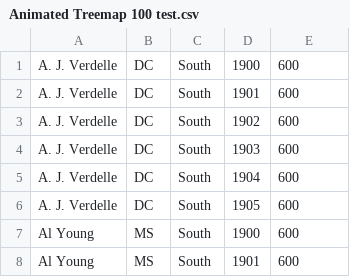
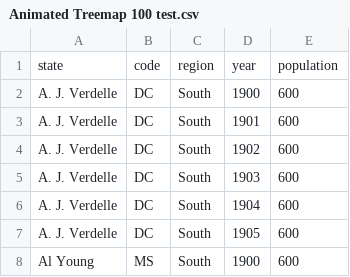
Before and after one commit to JamunaaJayashreeS/Datasets, a CSV file: Animated Treemap 100 test.csv, drawn as a sheet; only a part is shown; the shorter side is filled out with more unchanged rows.

Commit message:
Update Animated Treemap 100 test.csv

```diff
--- a/Animated Treemap 100 test.csv
+++ b/Animated Treemap 100 test.csv
@@ -1 +1,2 @@
+state,code,region,year,population
 A. J. Verdelle,DC,South,1900,600
```
